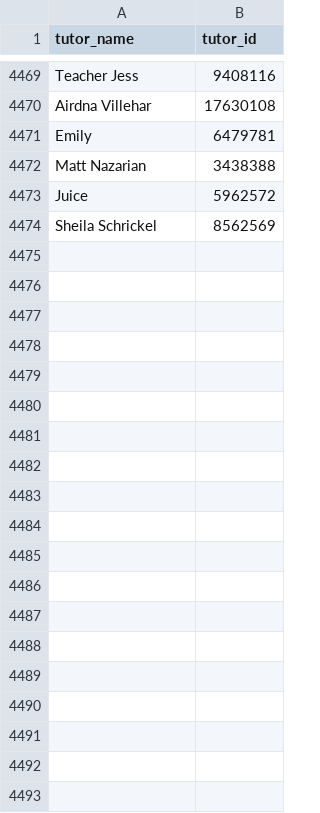
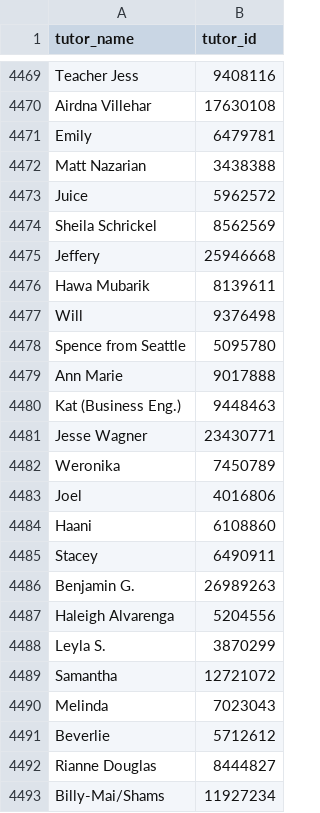
Before and after one commit to Rolland-He/Italki, a CSV file: italki_tutors.csv, drawn as a sheet; only a part is shown, gaps mark what is left out; the diff covers the shown part only; the diff names each change by its address in the sheet, - before the commit and + after, or states it on an @@ line.

```diff
--- a/italki_tutors.csv
+++ b/italki_tutors.csv
+row 4475: Jeffery | 25946668
+row 4476: Hawa Mubarik | 8139611
+row 4477: Will | 9376498
+row 4478: Spence from Seattle | 5095780
+row 4479: Ann Marie | 9017888
+row 4480: Kat (Business Eng.) | 9448463
+row 4481: Jesse Wagner | 23430771
+row 4482: Weronika | 7450789
+row 4483: Joel | 4016806
+row 4484: Haani | 6108860
+row 4485: Stacey | 6490911
+row 4486: Benjamin G. | 26989263
+row 4487: Haleigh Alvarenga | 5204556
+row 4488: Leyla S. | 3870299
+row 4489: Samantha | 12721072
+row 4490: Melinda | 7023043
+row 4491: Beverlie | 5712612
+row 4492: Rianne Douglas | 8444827
+row 4493: Billy-Mai/Shams | 11927234
```
Also changed, not shown: 40 added rows elsewhere in this file, 3 other files.
